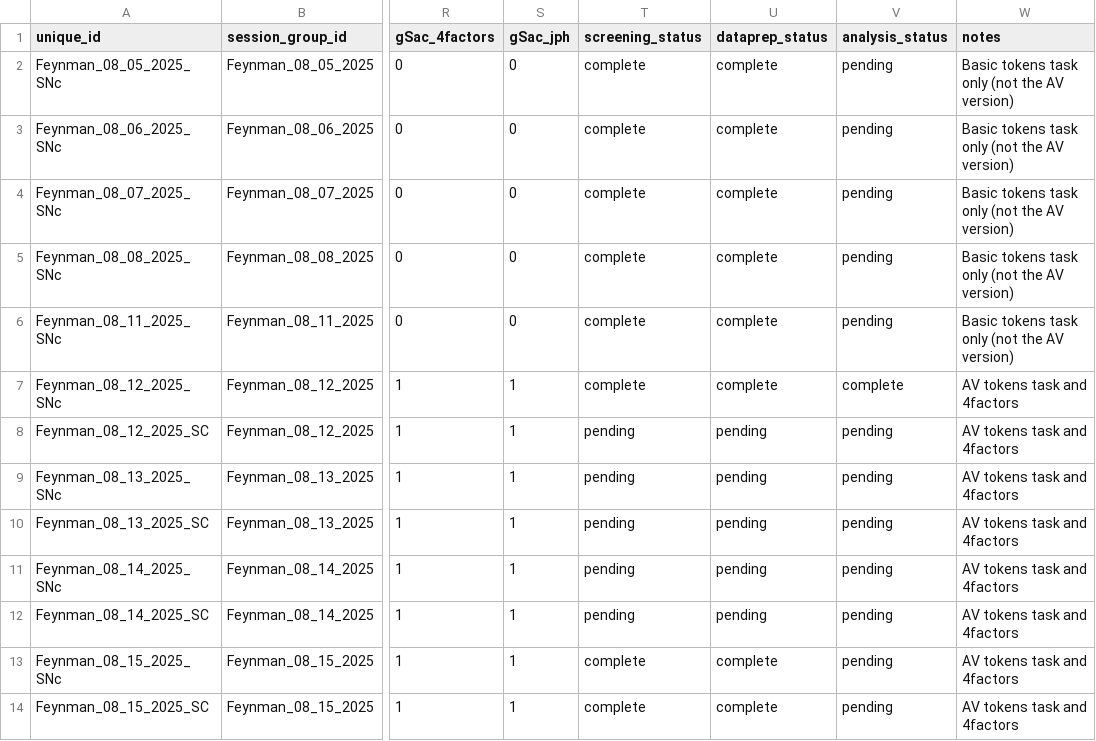
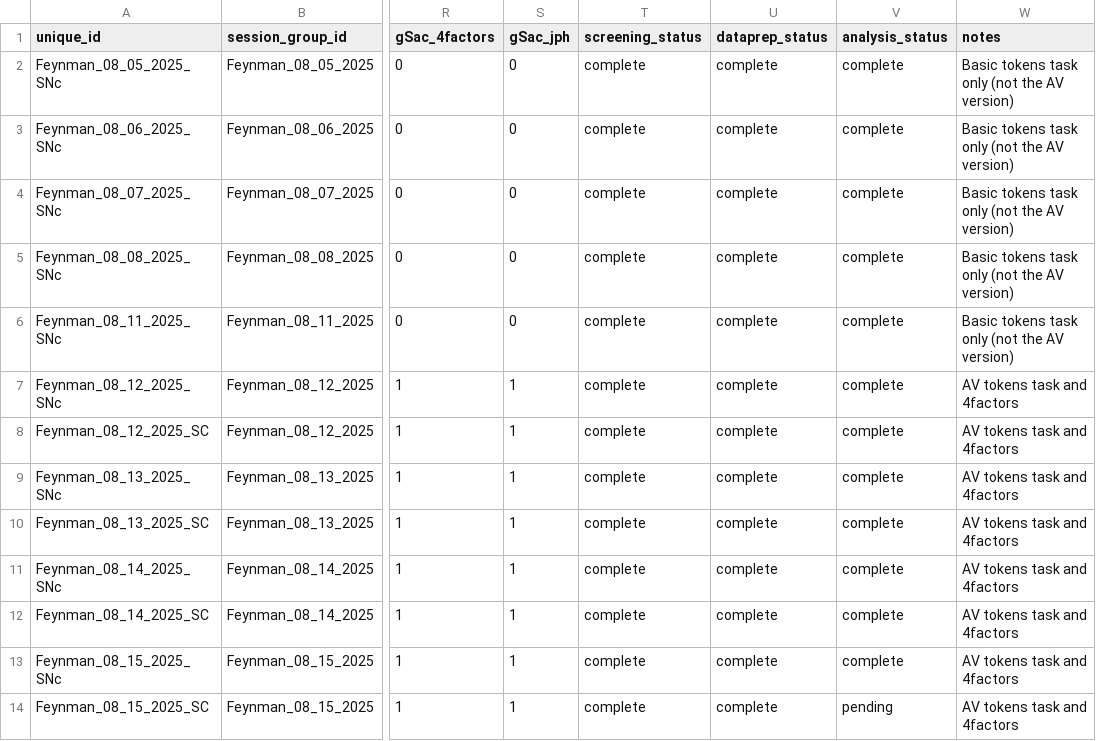
Before and after one commit to jamespherman/tokens-analysis-pipeline, a CSV file: config/session_manifest.csv, drawn as a sheet; only a part is shown, gaps mark what is left out; the diff names each change by its address in the sheet, - before the commit and + after, or states it on an @@ line.

```diff
--- a/config/session_manifest.csv
+++ b/config/session_manifest.csv
-V2:V6 (analysis_status): pending
+V2:V6 (analysis_status): complete
-T8:T12 (screening_status): pending
+T8:T12 (screening_status): complete
-U8:U12 (dataprep_status): pending
+U8:U12 (dataprep_status): complete
-V8:V13 (analysis_status): pending
+V8:V13 (analysis_status): complete
```
Also changed, not shown: 1 other file.
